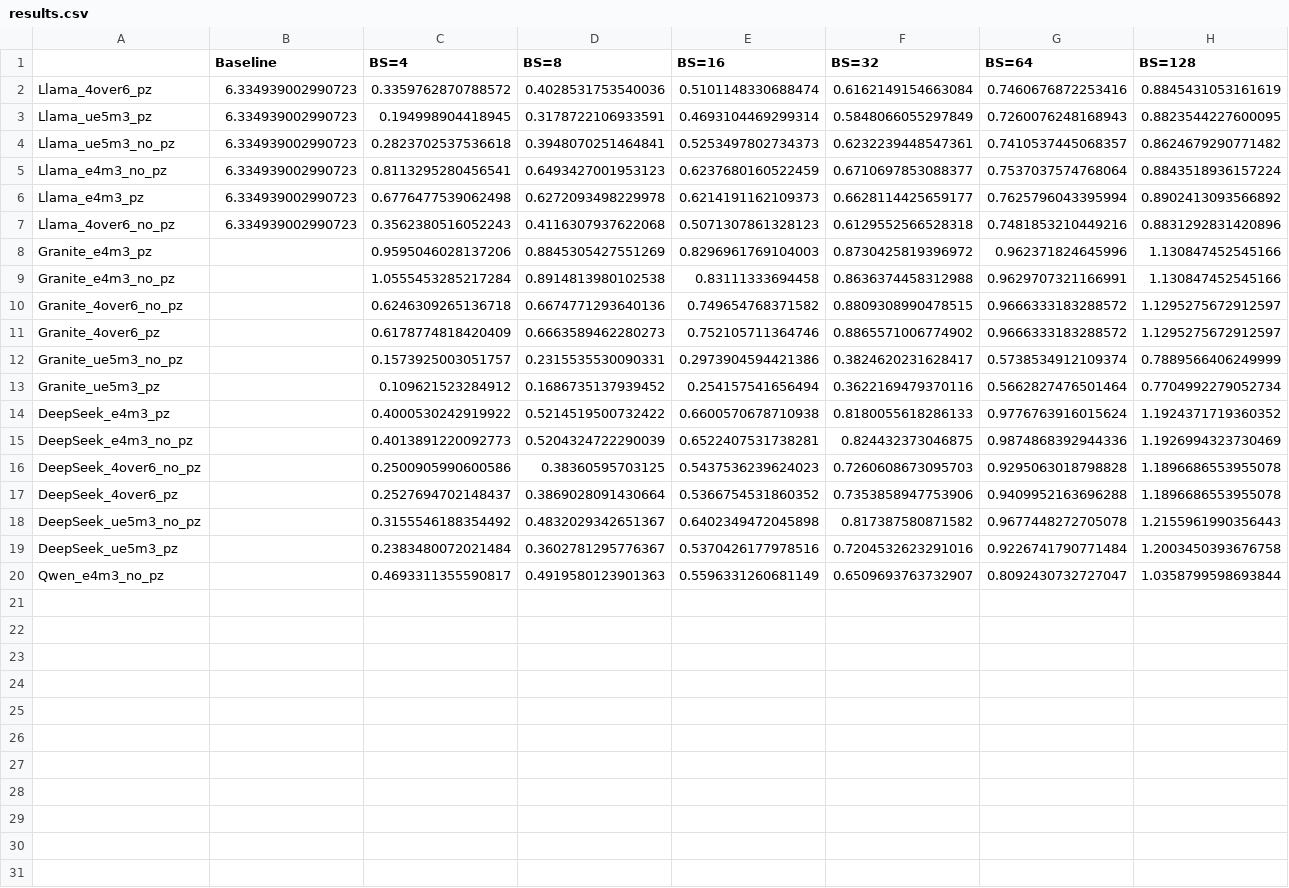
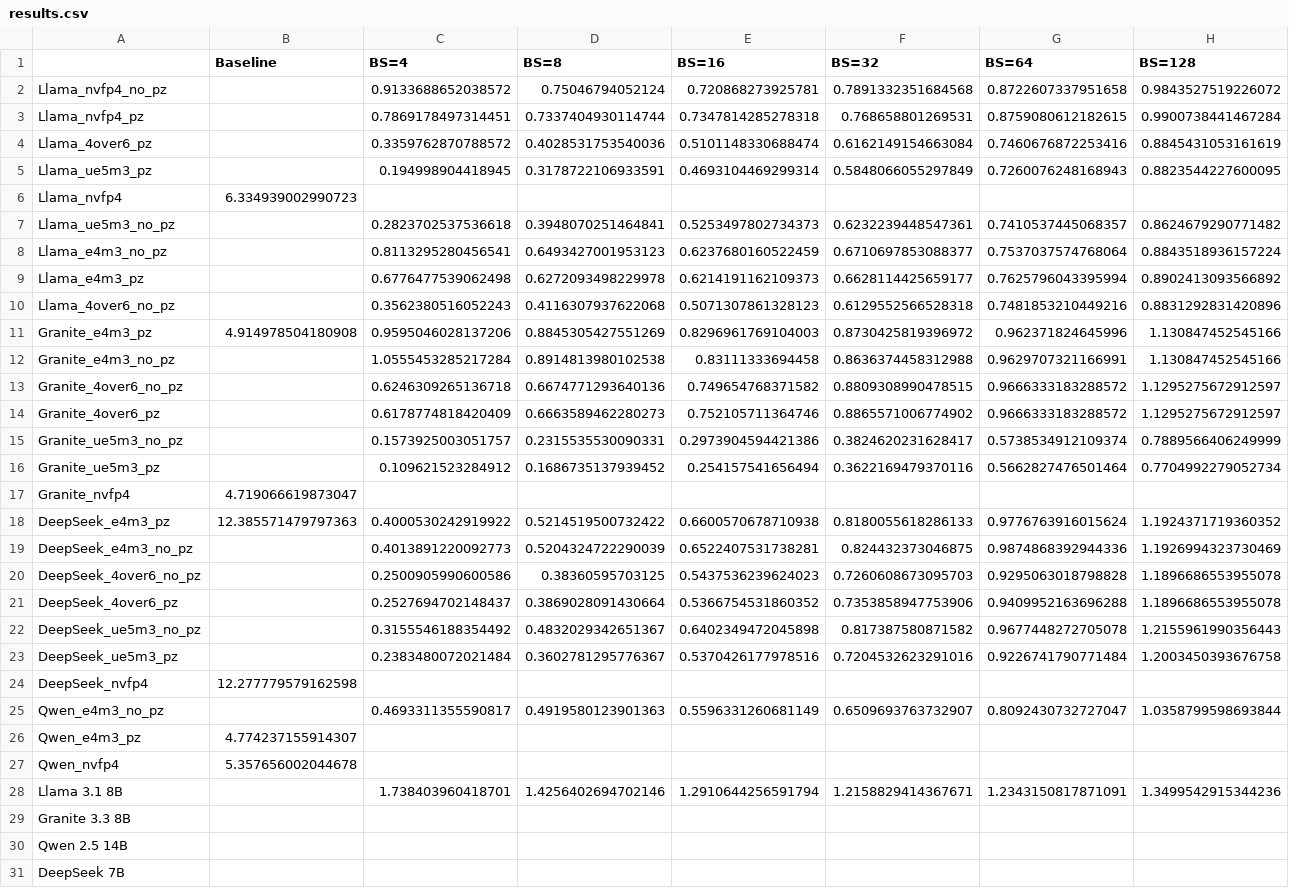
Before and after one commit to clee1994/finer_is_better, a CSV file: results.csv, drawn as a sheet; only a part is shown; addresses are those after the commit; rows hold the shown columns only; the diff names each change by its address in the sheet, - before the commit and + after, or states it on an @@ line.

Commit message:
Update README and plots with final results

```diff
--- a/results.csv
+++ b/results.csv
+row 2: Llama_nvfp4_no_pz |  | 0.9133688652038572 | 0.75046794052124 | 0.720868273925781 | 0.7891332351684568 | 0.8722607337951658 | 0.9843527519226072
+row 3: Llama_nvfp4_pz |  | 0.7869178497314451 | 0.7337404930114744 | 0.7347814285278318 | 0.768658801269531 | 0.8759080612182615 | 0.9900738441467284
-B4:B5 (Baseline): 6.334939002990723
+B4:B5 (Baseline): (empty)
+row 6: Llama_nvfp4 | 6.334939002990723
-B7:B10 (Baseline): 6.334939002990723
+B7:B10 (Baseline): (empty)
-B11 (Baseline): (empty)
+B11 (Baseline): 4.914978504180908
+row 17: Granite_nvfp4 | 4.719066619873047
-B18 (Baseline): (empty)
+B18 (Baseline): 12.385571479797363
+row 24: DeepSeek_nvfp4 | 12.277779579162598
+row 26: Qwen_e4m3_pz | 4.774237155914307
+row 27: Qwen_nvfp4 | 5.357656002044678
+row 28: Llama 3.1 8B |  | 1.738403960418701 | 1.4256402694702146 | 1.2910644256591794 | 1.2158829414367671 | 1.2343150817871091 | 1.3499542915344236
+row 29: Granite 3.3 8B
+row 30: Qwen 2.5 14B
+row 31: DeepSeek 7B
```
Also changed, not shown: 6 other files.
